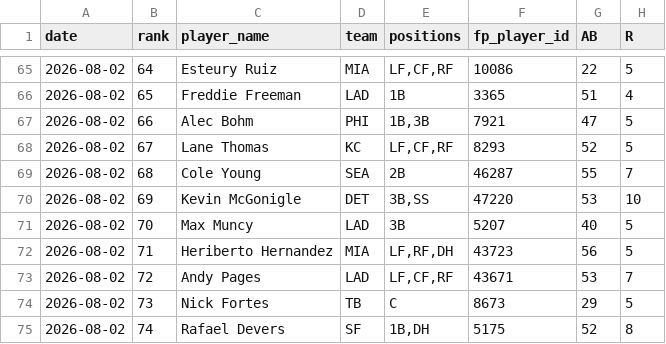
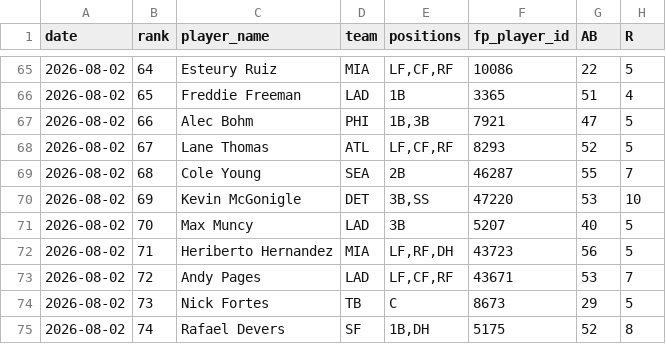
Before and after one commit to lgdsbrand/MLB-Hitters-Hub, a CSV file: backend/last15_hitting.csv, drawn as a sheet; only a part is shown, gaps mark what is left out; the diff names each change by its address in the sheet, - before the commit and + after, or states it on an @@ line.

```diff
--- a/backend/last15_hitting.csv
+++ b/backend/last15_hitting.csv
-D68 (team): KC
+D68 (team): ATL
```
Also changed, not shown: backend/hit_pred_full.csv, backend/hr_pred_full.csv, 1 other file.
